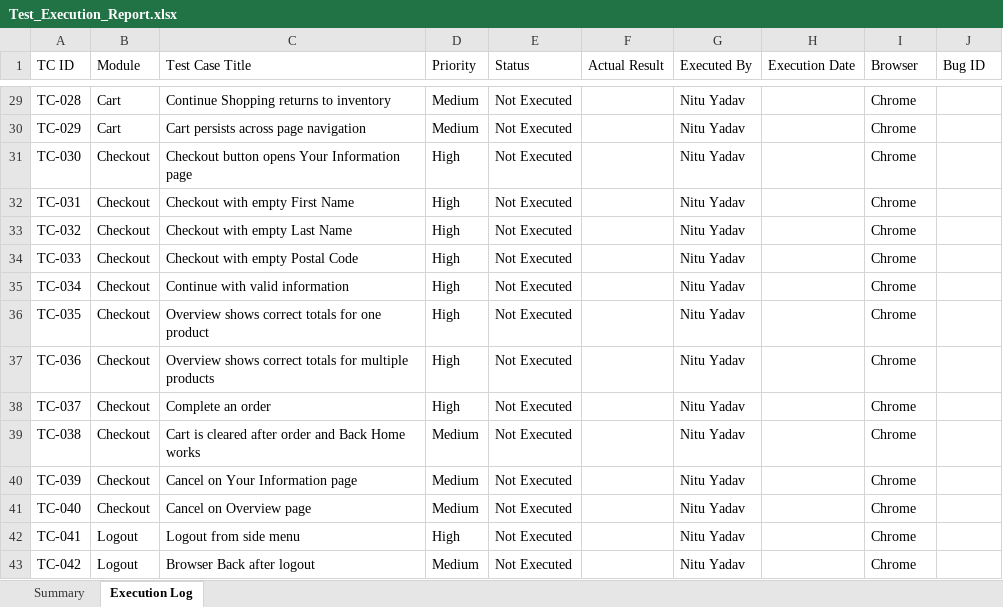
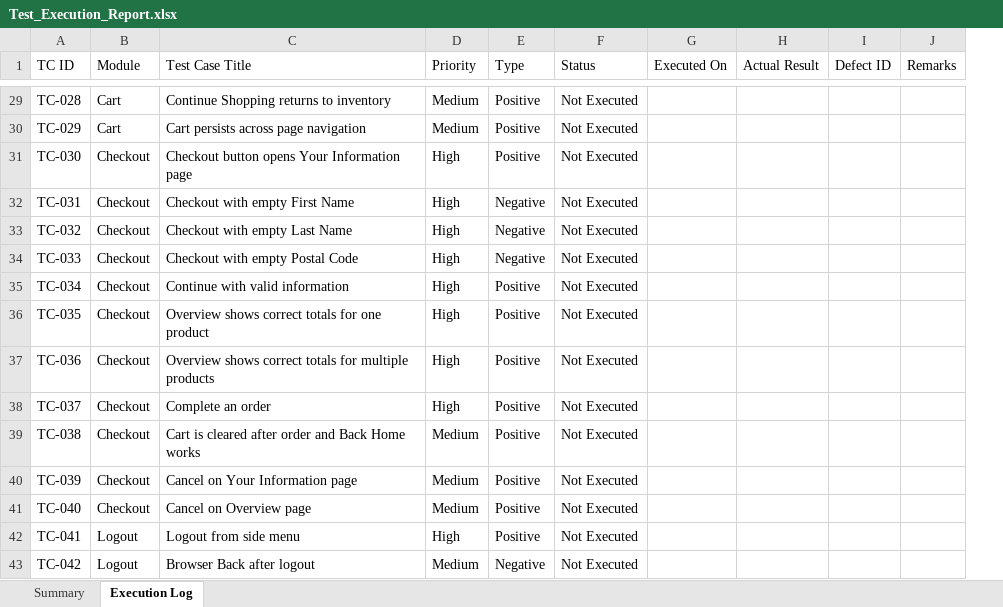
Before and after one commit to nitu21042002/SauceDemo-Manual-Testing, an Excel workbook: Documents/Test_Execution_Report.xlsx, sheet Execution Log, drawn as a sheet; only a part is shown, gaps mark what is left out; values as stored, in another font and other column widths than the file's, no cell formats; charts and pictures and conditional formats not drawn; removed rows and columns are numbered as before the commit, all else as after; the diff covers the shown part only; the diff names each change by its address in the sheet, - before the commit and + after, or states it on an @@ line.

```diff
--- a/Documents/Test_Execution_Report.xlsx (sheet Execution Log)
+++ b/Documents/Test_Execution_Report.xlsx (sheet Execution Log)
+column E (Type), rows 29-43: Positive | Positive | Positive | Negative | Negative | Negative | Positive | Positive | Positive | Positive | Positive | Positive | Positive | Positive | Negative
+column G (Executed On), empty
-column G (Executed By), rows 29-43: all Nitu Yadav
-column H (Execution Date), empty
-I1: Browser
+I1: Defect ID
-J1: Bug ID
+J1: Remarks
-I29:I43 (Defect ID): Chrome
+I29:I43 (Defect ID): (empty)
```
Also changed, not shown: 27 edited cells elsewhere in this sheet, sheet Summary, cell formats, charts or pictures, Documents/Test_Cases.xlsx, Documents/Test_Scenarios.xlsx, 3 other files.
